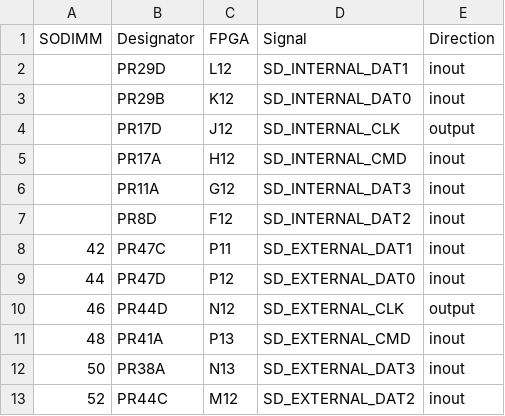
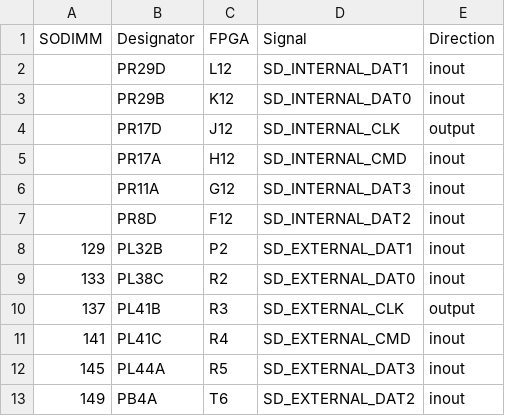
Before and after one commit to apistol78/retrodack, a CSV file: docs/pin-sd.csv, drawn as a sheet; removed rows and columns are numbered as before the commit, all else as after; the diff names each change by its address in the sheet, - before the commit and + after, or states it on an @@ line.

Commit message:
External SD pins updated; for testing using external PCB.

```diff
--- a/docs/pin-sd.csv
+++ b/docs/pin-sd.csv
-row 8: 42 | PR47C | P11 | SD_EXTERNAL_DAT1 | inout
-row 9: 44 | PR47D | P12 | SD_EXTERNAL_DAT0 | inout
-row 10: 46 | PR44D | N12 | SD_EXTERNAL_CLK | output
-row 11: 48 | PR41A | P13 | SD_EXTERNAL_CMD | inout
-row 12: 50 | PR38A | N13 | SD_EXTERNAL_DAT3 | inout
-row 13: 52 | PR44C | M12 | SD_EXTERNAL_DAT2 | inout
+row 8: 129 | PL32B | P2 | SD_EXTERNAL_DAT1 | inout
+row 9: 133 | PL38C | R2 | SD_EXTERNAL_DAT0 | inout
+row 10: 137 | PL41B | R3 | SD_EXTERNAL_CLK | output
+row 11: 141 | PL41C | R4 | SD_EXTERNAL_CMD | inout
+row 12: 145 | PL44A | R5 | SD_EXTERNAL_DAT3 | inout
+row 13: 149 | PB4A | T6 | SD_EXTERNAL_DAT2 | inout
```
